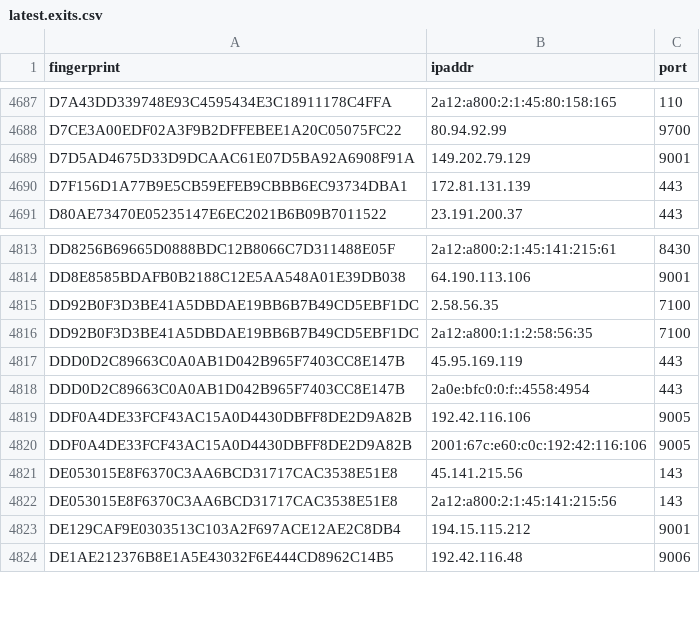
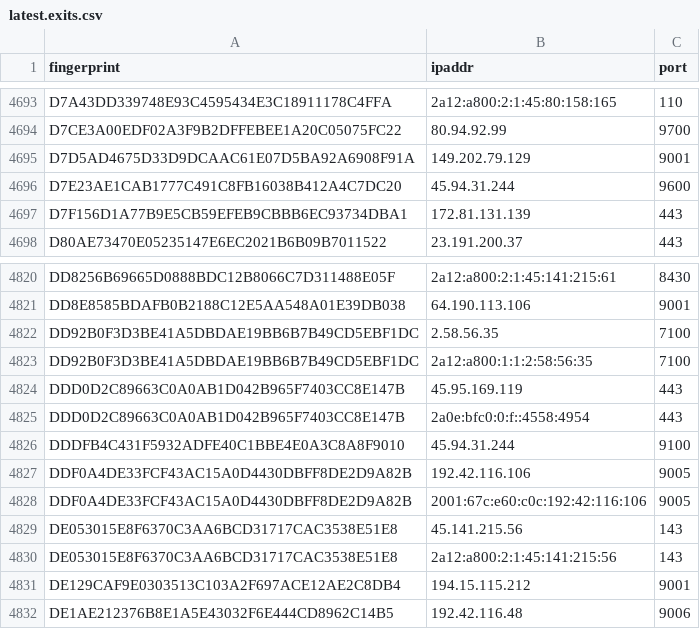
Before and after one commit to sec-js/tor-nodes, a CSV file: latest.exits.csv, drawn as a sheet; only a part is shown, gaps mark what is left out; the diff covers the shown part only; the diff names each change by its address in the sheet, - before the commit and + after, or states it on an @@ line.

```diff
--- a/latest.exits.csv
+++ b/latest.exits.csv
+row 4696: D7E23AE1CAB1777C491C8FB16038B412A4C7DC20 | 45.94.31.244 | 9600
+row 4826: DDDFB4C431F5932ADFE40C1BBE4E0A3C8A8F9010 | 45.94.31.244 | 9100
```
Also changed, not shown: 9 added rows and 3 removed rows elsewhere in this file, latest.all.csv, latest.guards.csv.
